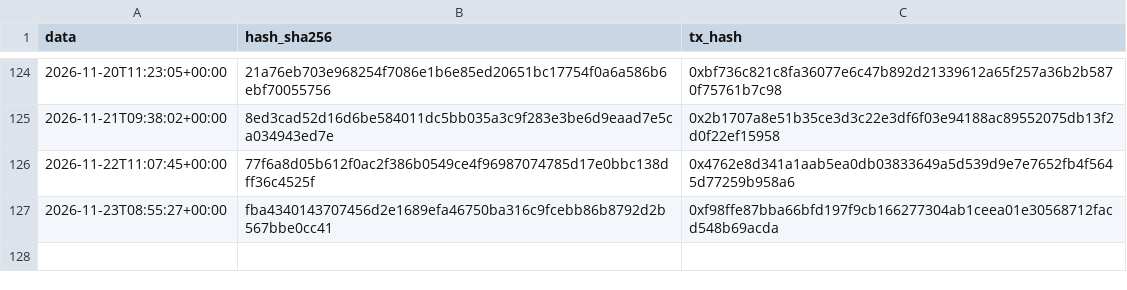
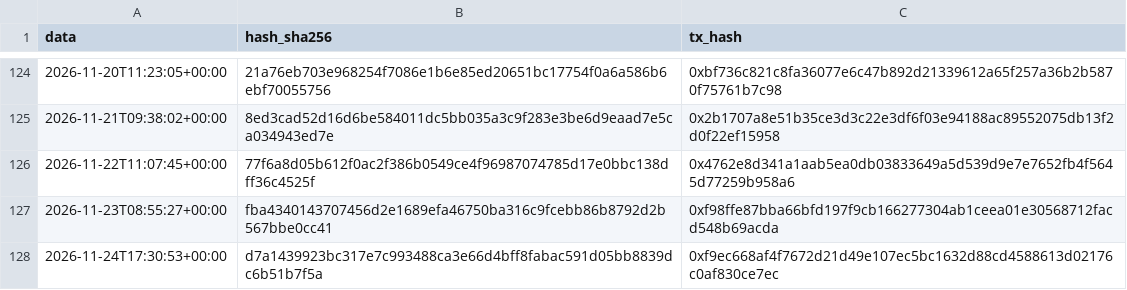
Before and after one commit to Alex00975/btc-accumulator-data, a CSV file: pubblico/sigilli.csv, drawn as a sheet; only a part is shown, gaps mark what is left out.

```diff
--- a/pubblico/sigilli.csv
+++ b/pubblico/sigilli.csv
@@ -127 +127,2 @@ data,hash_sha256,tx_hash
 2026-11-23T08:55:27+00:00,fba4340143707456d2e1689efa46750ba316c9fcebb86b8792d2b567bbe0cc41,0xf98ffe87bba66bfd197f9cb166277304ab1ceea01e30568712facd548b69acda
+2026-11-24T17:30:53+00:00,d7a1439923bc317e7c993488ca3e66d4bff8fabac591d05bb8839dc6b51b7f5a,0xf9ec668af4f7672d21d49e107ec5bc1632d88cd4588613d02176c0af830ce7ec
```
Also changed, not shown: pubblico/operazioni.csv, pubblico_one/sigilli_one.csv, 11 other files.
